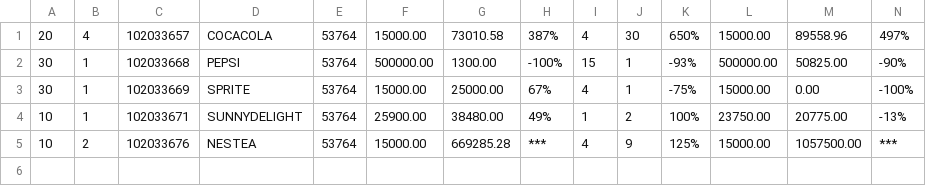
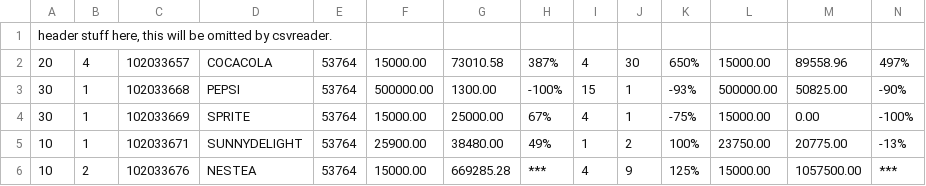
Before and after one commit to agaviria/csvreader, a CSV file: csvdata/csvtest.csv, drawn as a sheet; only a part is shown; rows hold the shown columns only; the diff names each change by its address in the sheet, - before the commit and + after, or states it on an @@ line.

```diff
--- a/csvdata/csvtest.csv
+++ b/csvdata/csvtest.csv
+row 1: header stuff here, this will be omitted by csvreader.
```
Also changed, not shown: 4 other files.
